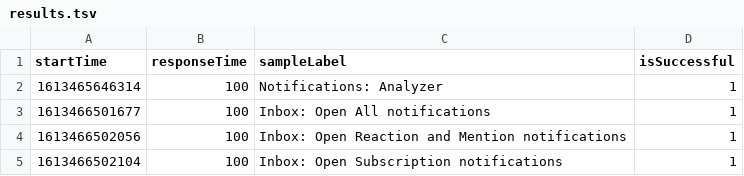
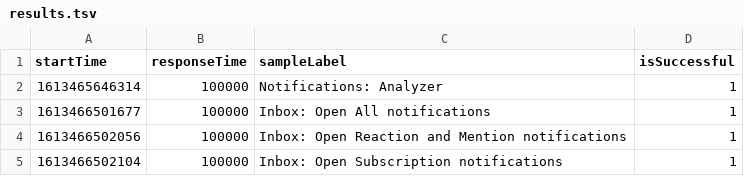
Before and after one commit to TimKorolev/Liam, a TSV file: results.tsv, drawn as a sheet.

Commit message:
ss

```diff
--- a/results.tsv
+++ b/results.tsv
@@ -1,5 +1,5 @@
 startTime	responseTime	sampleLabel	isSuccessful
-1613465646314	100	Notifications: Analyzer	1
-1613466501677	100	Inbox: Open All notifications	1
-1613466502056	100	Inbox: Open Reaction and Mention notifications	1
-1613466502104	100	Inbox: Open Subscription notifications	1
+1613465646314	100000	Notifications: Analyzer	1
+1613466501677	100000	Inbox: Open All notifications	1
+1613466502056	100000	Inbox: Open Reaction and Mention notifications	1
+1613466502104	100000	Inbox: Open Subscription notifications	1
```
